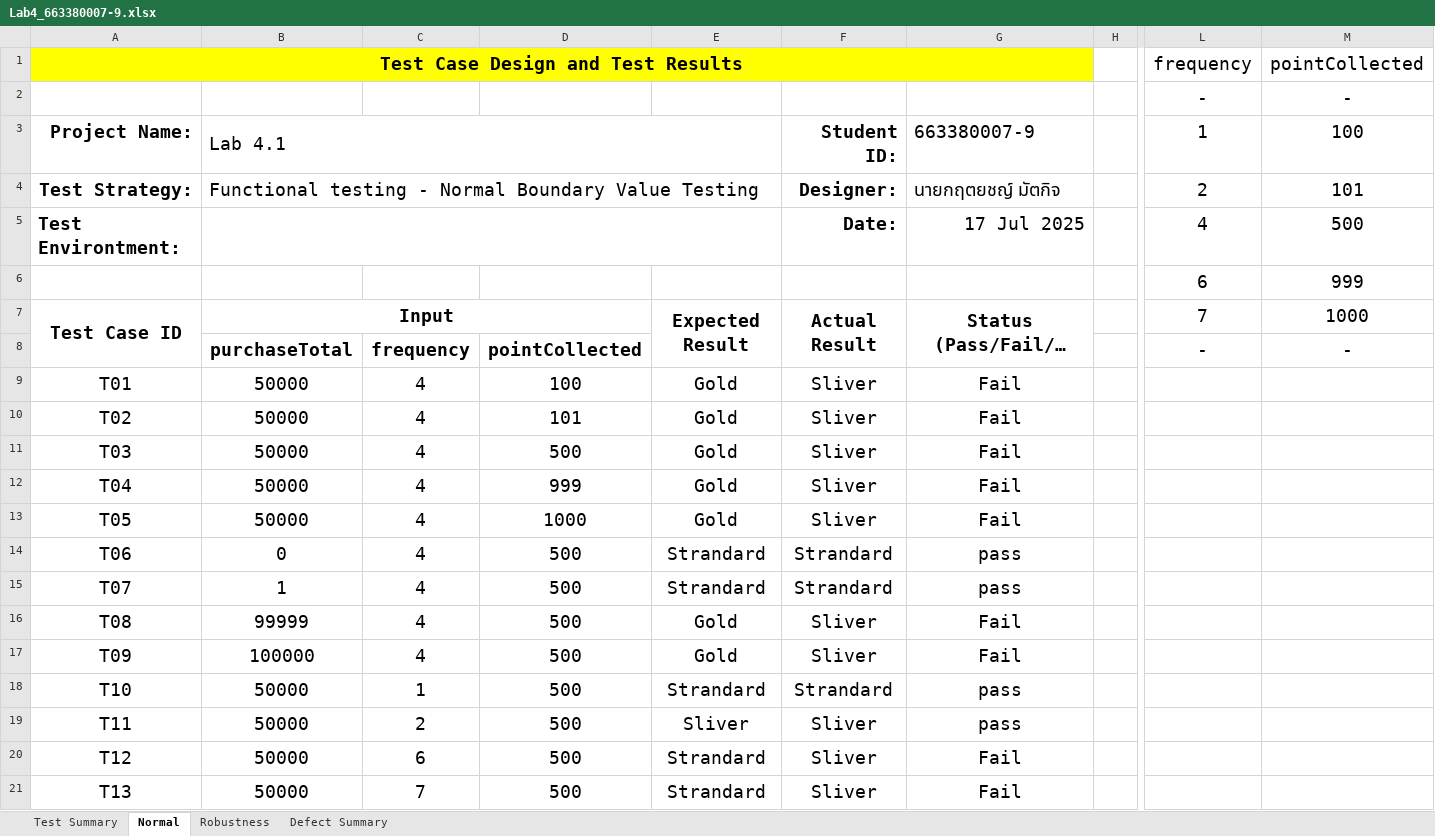
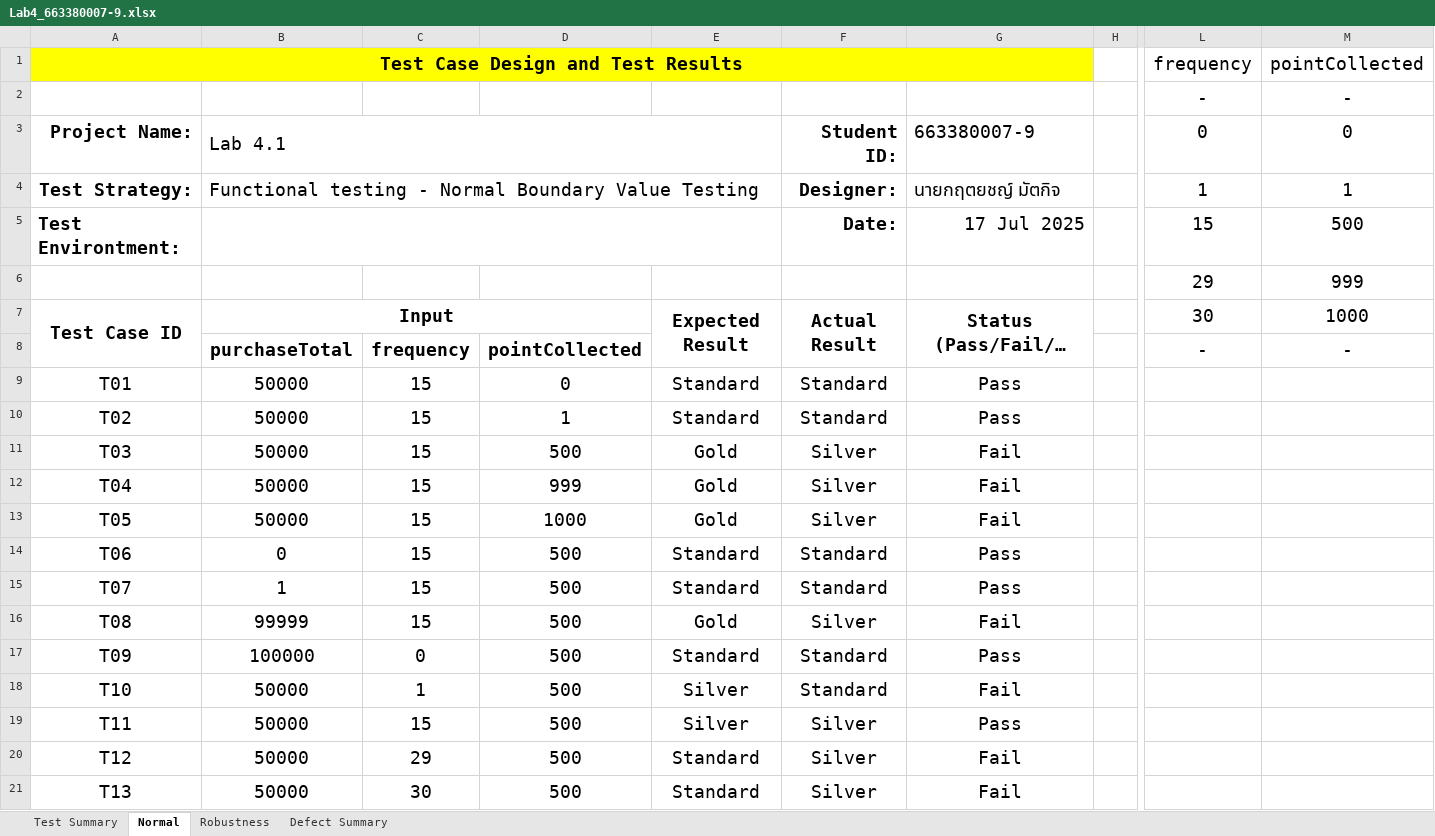
Before and after one commit to Kit09K/CP353201_SQA, an Excel workbook: Lab4_663380007-9.xlsx, sheet Normal, drawn as a sheet; only a part is shown, gaps mark what is left out; long unchanged cells end in …; values as stored, in another font and other column widths than the file's, no borders; charts and pictures not drawn; the diff names each change by its address in the sheet, - before the commit and + after, or states it on an @@ line.

```diff
--- a/Lab4_663380007-9.xlsx (sheet Normal)
+++ b/Lab4_663380007-9.xlsx (sheet Normal)
-L3: 1
+L3: 0
-M3: 100
+M3: 0
-L4: 2
+L4: 1
-M4: 101
+M4: 1
-L5: 4
+L5: 15
-L6: 6
+L6: 29
-L7: 7
+L7: 30
-C9:C16: 4
+C9:C16: 15
-D9: 100
+D9: 0
-E9:E10: Gold
+E9:E10: Standard
-F9:F10: Sliver
+F9:F10: Standard
-G9:G10: Fail
+G9:G10: Pass
-D10: 101
+D10: 1
-F11:F13: Sliver
+F11:F13: Silver
-E14:E15: Strandard
+E14:E15: Standard
-F14:F15: Strandard
+F14:F15: Standard
-G14:G15: pass
+G14:G15: Pass
-F16: Sliver
+F16: Silver
-C17: 4
+C17: 0
-E17: Gold
+E17: Standard
-F17: Sliver
+F17: Standard
-G17: Fail
+G17: Pass
-E18: Strandard
+E18: Silver
-F18: Strandard
+F18: Standard
-G18: pass
+G18: Fail
-C19: 2
+C19: 15
-E19: Sliver
+E19: Silver
-F19:F21: Sliver
+F19:F21: Silver
-G19: pass
+G19: Pass
-C20: 6
+C20: 29
-E20:E21: Strandard
+E20:E21: Standard
-C21: 7
+C21: 30
```
Also changed, not shown: sheet Robustness, sheet Test Summary, charts or pictures, 8 other files.
